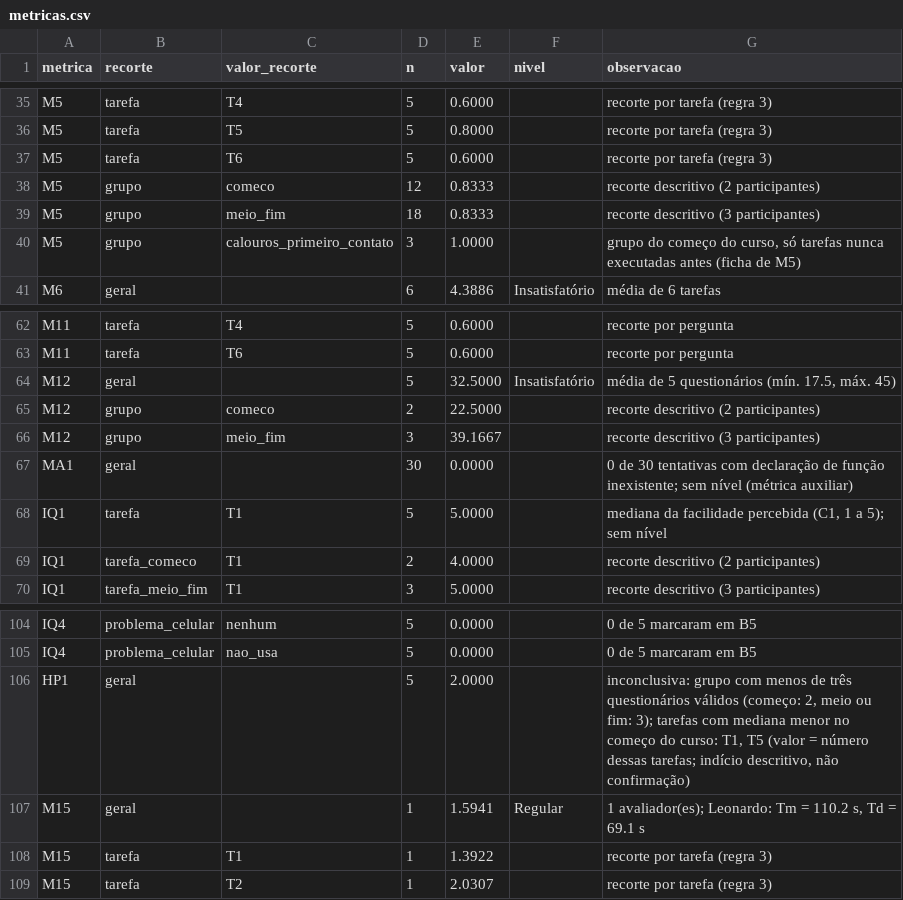
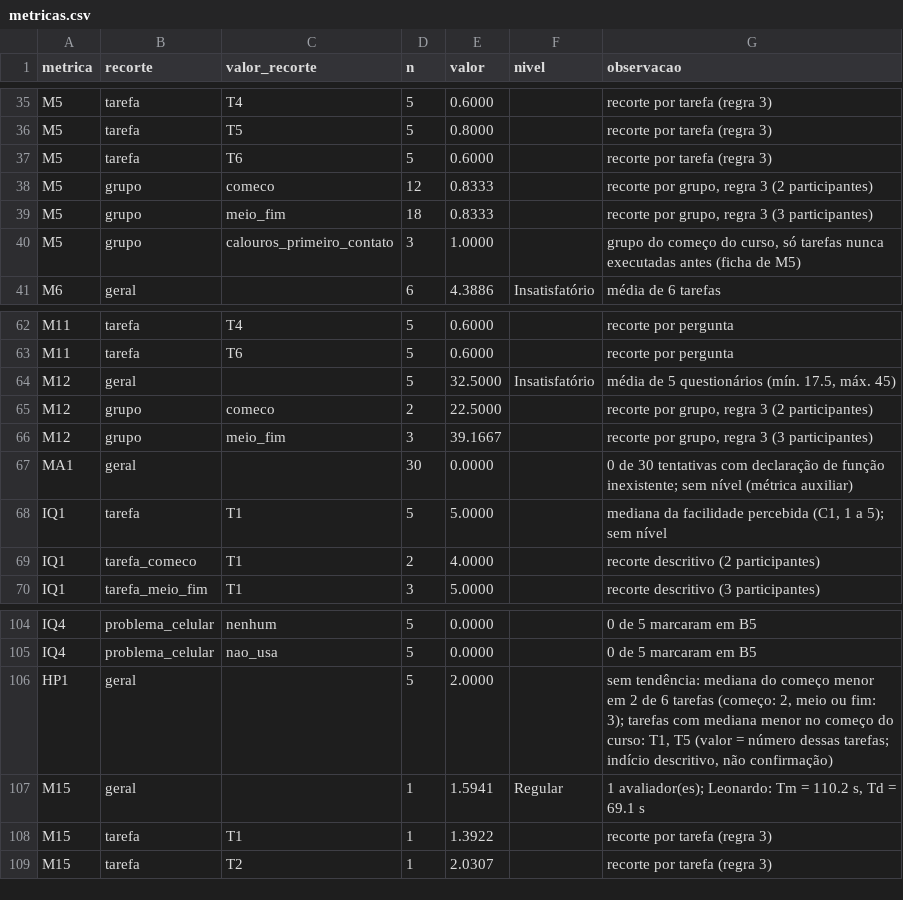
Before and after one commit to FCTE-Qualidade-de-Software-1/2026-2_T02_ADELE_GOLDSTINE, a CSV file: dados/consolidados/metricas.csv, drawn as a sheet; only a part is shown, gaps mark what is left out.

Commit message:
[D23] Remove o mínimo de três participantes por recorte e classifica H5 como refutada
Os dois participantes do começo do curso concluíram 83,3% das tarefas
(10 de 12), o mesmo que o meio ou fim, e 3 de 3 nas tarefas que nunca
tinham feito, acima dos 65% previstos por H5. HP1 passa a sem tendência
(mediana menor no começo do curso em 2 de 6 tarefas).

```diff
--- a/dados/consolidados/metricas.csv
+++ b/dados/consolidados/metricas.csv
@@ -37,4 +37,4 @@ M5,tarefa,T5,5,0.8000,,recorte por tarefa (regra 3)
 M5,tarefa,T6,5,0.6000,,recorte por tarefa (regra 3)
-M5,grupo,comeco,12,0.8333,,recorte descritivo (2 participantes)
-M5,grupo,meio_fim,18,0.8333,,recorte descritivo (3 participantes)
+M5,grupo,comeco,12,0.8333,,"recorte por grupo, regra 3 (2 participantes)"
+M5,grupo,meio_fim,18,0.8333,,"recorte por grupo, regra 3 (3 participantes)"
 M5,grupo,calouros_primeiro_contato,3,1.0000,,"grupo do começo do curso, só tarefas nunca executadas antes (ficha de M5)"
@@ -64,4 +64,4 @@ M11,tarefa,T6,5,0.6000,,recorte por pergunta
 M12,geral,,5,32.5000,Insatisfatório,"média de 5 questionários (mín. 17.5, máx. 45)"
-M12,grupo,comeco,2,22.5000,,recorte descritivo (2 participantes)
-M12,grupo,meio_fim,3,39.1667,,recorte descritivo (3 participantes)
+M12,grupo,comeco,2,22.5000,,"recorte por grupo, regra 3 (2 participantes)"
+M12,grupo,meio_fim,3,39.1667,,"recorte por grupo, regra 3 (3 participantes)"
 MA1,geral,,30,0.0000,,0 de 30 tentativas com declaração de função inexistente; sem nível (métrica auxiliar)
@@ -105,3 +105,3 @@ IQ4,problema_celular,nenhum,5,0.0000,,0 de 5 marcaram em B5
 IQ4,problema_celular,nao_usa,5,0.0000,,0 de 5 marcaram em B5
-HP1,geral,,5,2.0000,,"inconclusiva: grupo com menos de três questionários válidos (começo: 2, meio ou fim: 3); tarefas com mediana menor no começo do curso: T1, T5 (valor = número dessas tarefas; indício descritivo, não confirmação)"
+HP1,geral,,5,2.0000,,"sem tendência: mediana do começo menor em 2 de 6 tarefas (começo: 2, meio ou fim: 3); tarefas com mediana menor no começo do curso: T1, T5 (valor = número dessas tarefas; indício descritivo, não confirmação)"
 M15,geral,,1,1.5941,Regular,"1 avaliador(es); Leonardo: Tm = 110.2 s, Td = 69.1 s"
```
Also changed, not shown: 7 other files.
